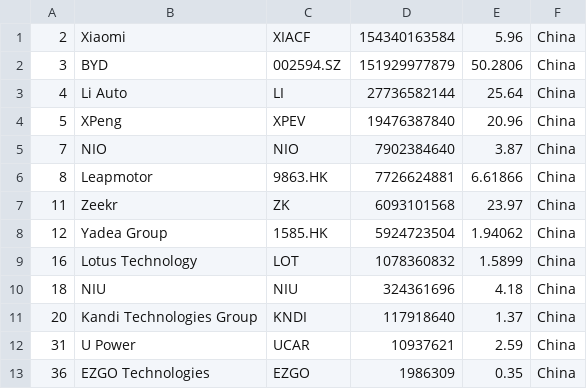
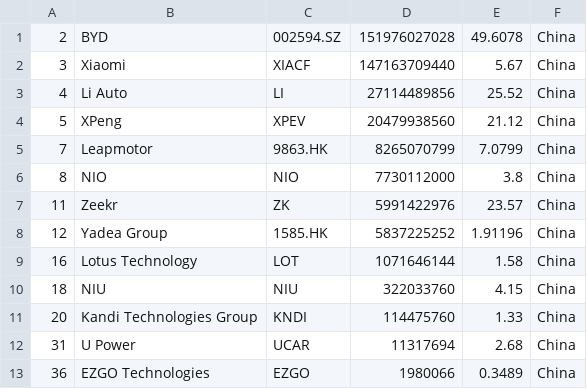
Before and after one commit to sosalemorvan/merida-june-6-2024_artfisica, a CSV file: companies-china.csv, drawn as a sheet.

```diff
--- a/companies-china.csv
+++ b/companies-china.csv
@@ -1,13 +1,13 @@
-"2","Xiaomi","XIACF","154340163584","5.96","China"
-"3","BYD","002594.SZ","151929977879","50.2806","China"
-"4","Li Auto","LI","27736582144","25.64","China"
-"5","XPeng","XPEV","19476387840","20.96","China"
-"7","NIO","NIO","7902384640","3.87","China"
-"8","Leapmotor","9863.HK","7726624881","6.61866","China"
-"11","Zeekr","ZK","6093101568","23.97","China"
-"12","Yadea Group","1585.HK","5924723504","1.94062","China"
-"16","Lotus Technology","LOT","1078360832","1.5899","China"
-"18","NIU","NIU","324361696","4.18","China"
-"20","Kandi Technologies Group","KNDI","117918640","1.37","China"
-"31","U Power","UCAR","10937621","2.59","China"
-"36","EZGO Technologies","EZGO","1986309","0.35","China"
+"2","BYD","002594.SZ","151976027028","49.6078","China"
+"3","Xiaomi","XIACF","147163709440","5.67","China"
+"4","Li Auto","LI","27114489856","25.52","China"
+"5","XPeng","XPEV","20479938560","21.12","China"
+"7","Leapmotor","9863.HK","8265070799","7.0799","China"
+"8","NIO","NIO","7730112000","3.8","China"
+"11","Zeekr","ZK","5991422976","23.57","China"
+"12","Yadea Group","1585.HK","5837225252","1.91196","China"
+"16","Lotus Technology","LOT","1071646144","1.58","China"
+"18","NIU","NIU","322033760","4.15","China"
+"20","Kandi Technologies Group","KNDI","114475760","1.33","China"
+"31","U Power","UCAR","11317694","2.68","China"
+"36","EZGO Technologies","EZGO","1980066","0.3489","China"
```
Also changed, not shown: companies-all.csv.
